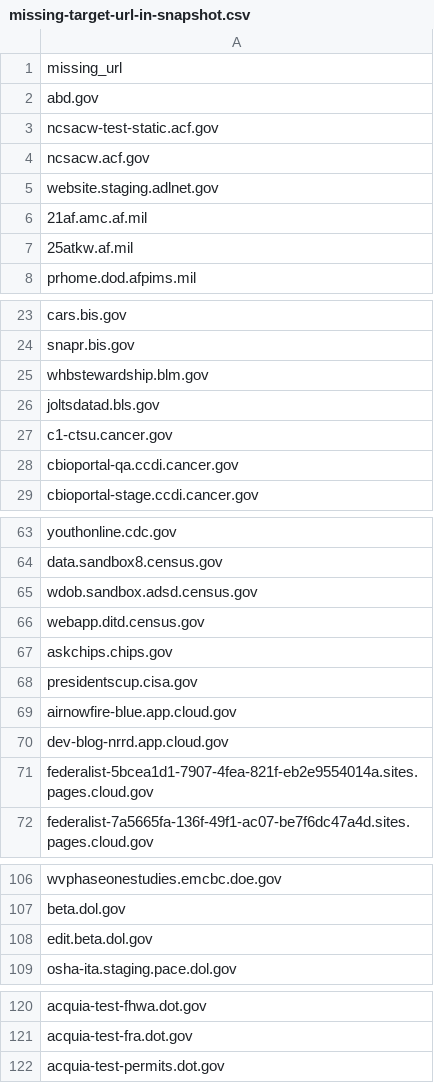
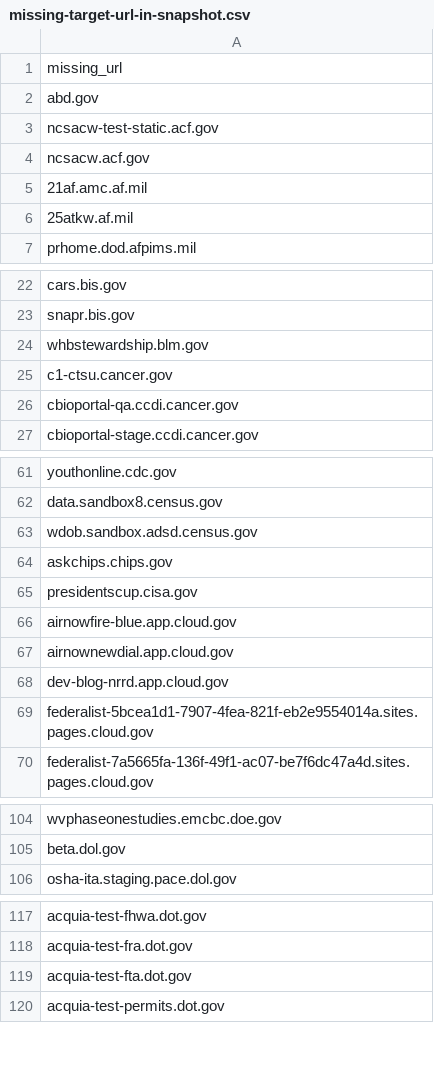
Before and after one commit to arpitjain099/site-scanning-analysis, a CSV file: reports/missing-target-url-in-snapshot.csv, drawn as a sheet; only a part is shown, gaps mark what is left out; removed rows and columns are numbered as before the commit, all else as after; the diff covers the shown part only; the diff names each change by its address in the sheet, - before the commit and + after, or states it on an @@ line.

```diff
--- a/reports/missing-target-url-in-snapshot.csv
+++ b/reports/missing-target-url-in-snapshot.csv
-row 5: website.staging.adlnet.gov
-row 26: joltsdatad.bls.gov
-row 66: webapp.ditd.census.gov
+row 67: airnownewdial.app.cloud.gov
-row 108: edit.beta.dol.gov
+row 119: acquia-test-fta.dot.gov
```
Also changed, not shown: 9 added rows and 3 removed rows elsewhere in this file.
